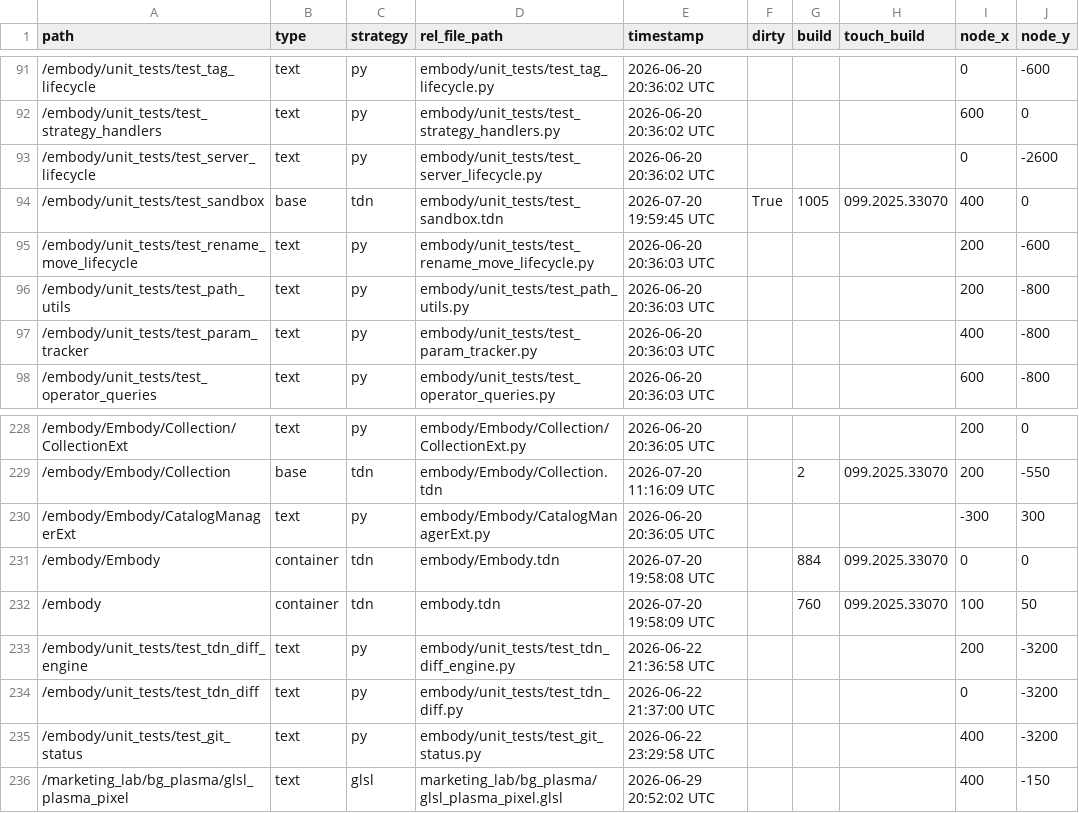
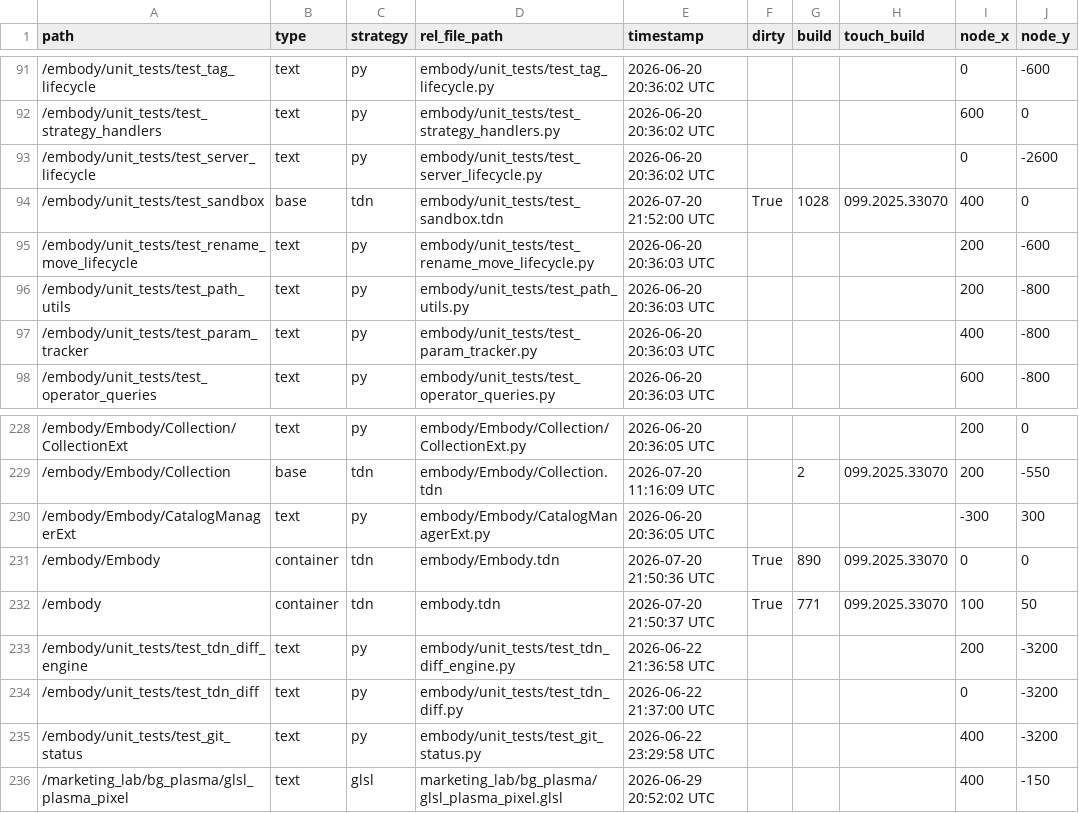
Before and after one commit to sporqist/Embody, a TSV file: dev/embody/externalizations.tsv, drawn as a sheet; only a part is shown, gaps mark what is left out; the diff names each change by its address in the sheet, - before the commit and + after, or states it on an @@ line.

```diff
--- a/dev/embody/externalizations.tsv
+++ b/dev/embody/externalizations.tsv
-E94 (timestamp): 2026-07-20 19:59:45 UTC
+E94 (timestamp): 2026-07-20 21:52:00 UTC
-G94 (build): 1005
+G94 (build): 1028
-E231 (timestamp): 2026-07-20 19:58:08 UTC
+E231 (timestamp): 2026-07-20 21:50:36 UTC
-F231:F232 (dirty): (empty)
+F231:F232 (dirty): True
-G231 (build): 884
+G231 (build): 890
-E232 (timestamp): 2026-07-20 19:58:09 UTC
+E232 (timestamp): 2026-07-20 21:50:37 UTC
-G232 (build): 760
+G232 (build): 771
```
Also changed, not shown: 9 other files.
